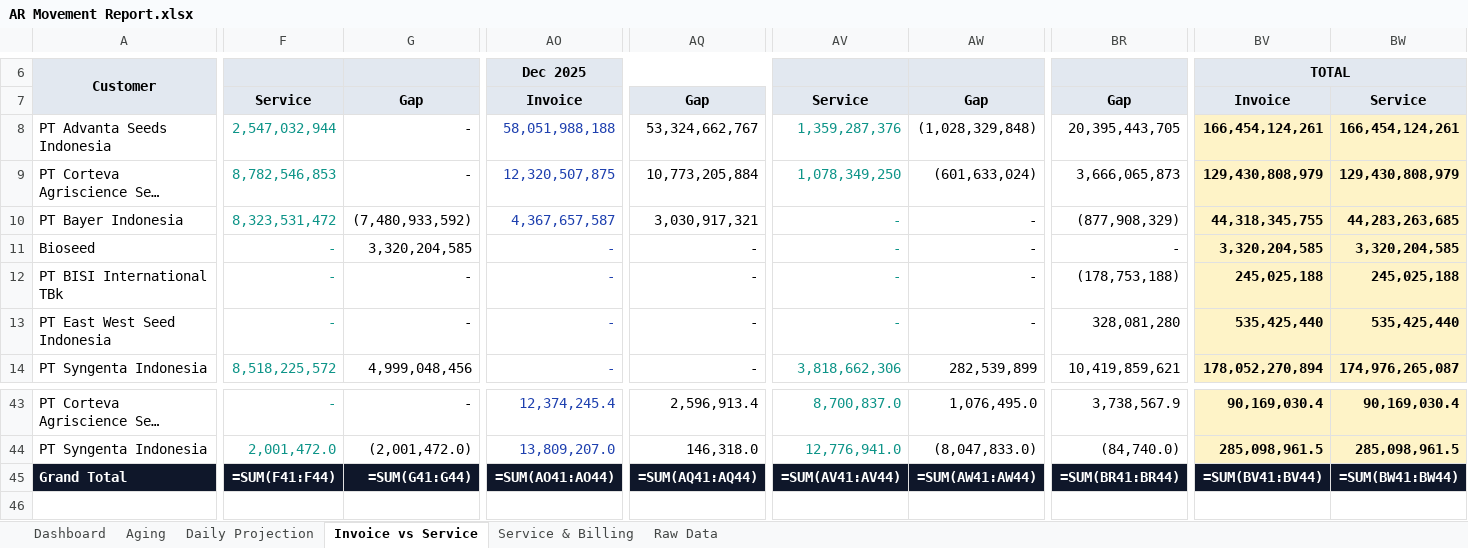
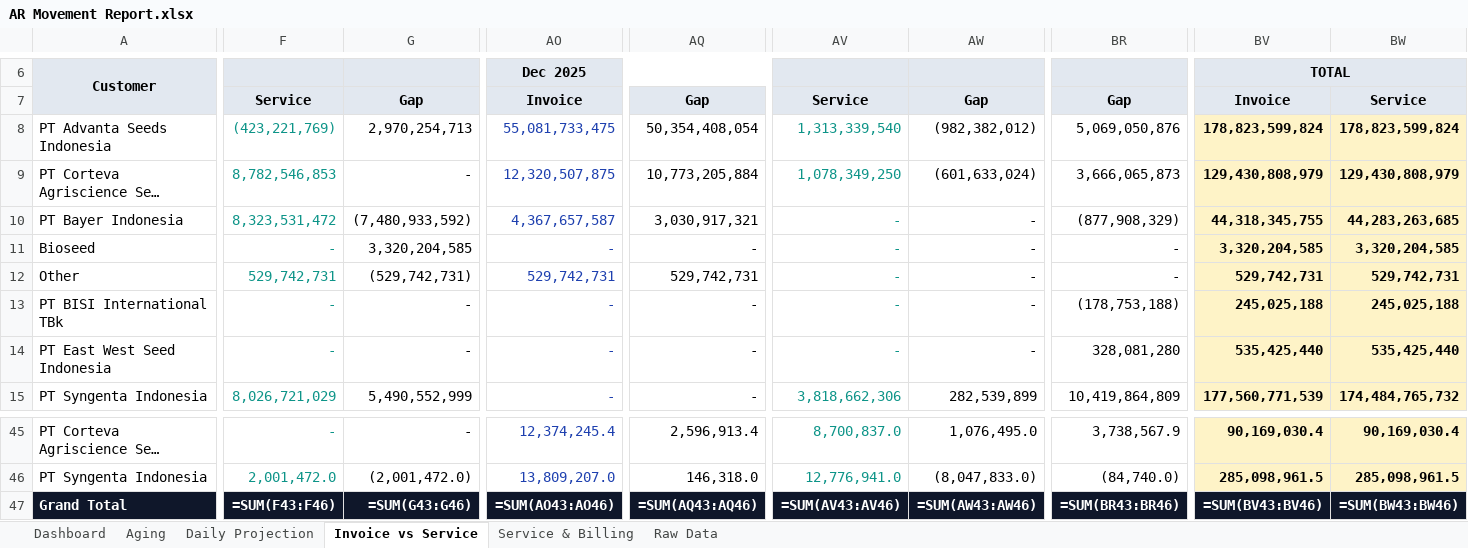
Before and after one commit to finmanagerindonesia-dev/psi-ar-dashboard, an Excel workbook: AR Movement Report.xlsx, sheet Invoice vs Service, drawn as a sheet; only a part is shown, gaps mark what is left out; long unchanged cells end in …; values as stored, in another font and other column widths than the file's, no borders; formulas without a stored value are shown as written; addresses are those after the commit; rows hold the shown columns only; the diff covers the shown part only; the diff names each change by its address in the sheet, - before the commit and + after, or states it on an @@ line.

```diff
--- a/AR Movement Report.xlsx (sheet Invoice vs Service)
+++ b/AR Movement Report.xlsx (sheet Invoice vs Service)
-F8: 2,547,032,944
+F8: (423,221,769)
-G8: -
+G8: 2,970,254,713
-AO8: 58,051,988,188
+AO8: 55,081,733,475
-AQ8: 53,324,662,767
+AQ8: 50,354,408,054
-AV8: 1,359,287,376
+AV8: 1,313,339,540
-AW8: (1,028,329,848)
+AW8: (982,382,012)
-BR8: 20,395,443,705
+BR8: 5,069,050,876
-BV8: 166,454,124,261
+BV8: 178,823,599,824
-BW8: 166,454,124,261
+BW8: 178,823,599,824
+row 12: Other | 529,742,731 | (529,742,731) | 529,742,731 | 529,742,731 | - | - | - | 529,742,731 | 529,742,731
-F15: 8,518,225,572
+F15: 8,026,721,029
-G15: 4,999,048,456
+G15: 5,490,552,999
-BR15: 10,419,859,621
+BR15: 10,419,864,809
-BV15: 178,052,270,894
+BV15: 177,560,771,539
-BW15: 174,976,265,087
+BW15: 174,484,765,732
-F47: =SUM(F41:F44)
+F47: =SUM(F43:F46)
-G47: =SUM(G41:G44)
+G47: =SUM(G43:G46)
-AO47: =SUM(AO41:AO44)
+AO47: =SUM(AO43:AO46)
-AQ47: =SUM(AQ41:AQ44)
+AQ47: =SUM(AQ43:AQ46)
-AV47: =SUM(AV41:AV44)
+AV47: =SUM(AV43:AV46)
-AW47: =SUM(AW41:AW44)
+AW47: =SUM(AW43:AW46)
-BR47: =SUM(BR41:BR44)
+BR47: =SUM(BR43:BR46)
-BV47: =SUM(BV41:BV44)
+BV47: =SUM(BV43:BV46)
-BW47: =SUM(BW41:BW44)
+BW47: =SUM(BW43:BW46)
```
Also changed, not shown: 1 added row and 326 edited cells elsewhere in this sheet, sheet Dashboard, sheet Raw Data, sheet Daily Projection, sheet Service & Billing, sheet Aging.
